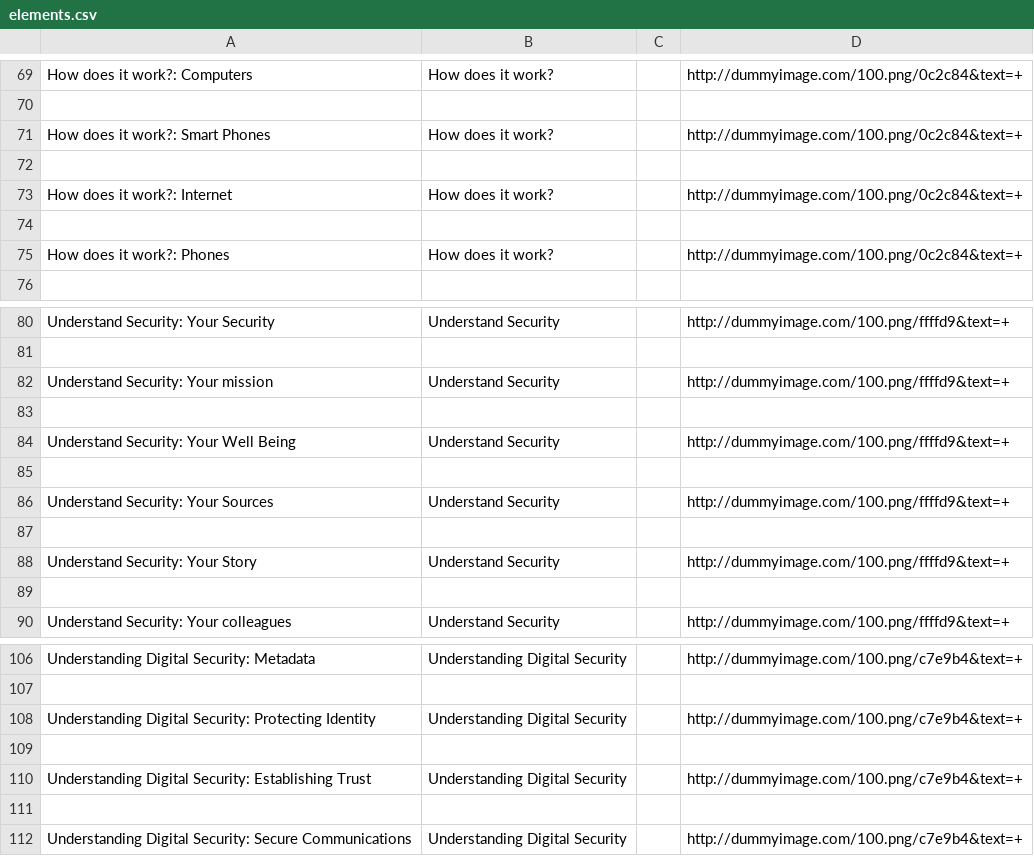
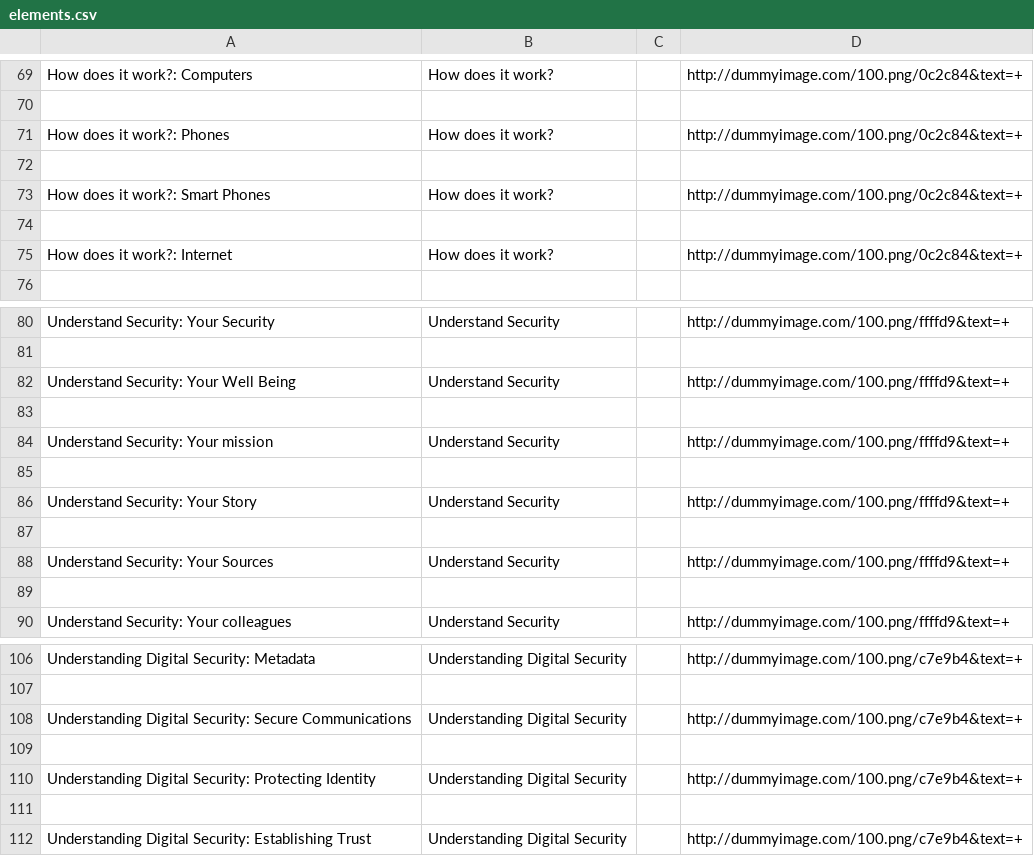
Before and after one commit to iilab/openmentoring-web, a CSV file: journo/elements.csv, drawn as a sheet; only a part is shown, gaps mark what is left out.

```diff
--- a/journo/elements.csv
+++ b/journo/elements.csv
@@ -70,2 +70,4 @@ How does it work?: Computers,How does it work?,,http://dummyimage.com/100.png/0c
 
+How does it work?: Phones,How does it work?,,http://dummyimage.com/100.png/0c2c84&text=+
+
 How does it work?: Smart Phones,How does it work?,,http://dummyimage.com/100.png/0c2c84&text=+
@@ -73,4 +75,2 @@ How does it work?: Smart Phones,How does it work?,,http://dummyimage.com/100.png
 How does it work?: Internet,How does it work?,,http://dummyimage.com/100.png/0c2c84&text=+
-
-How does it work?: Phones,How does it work?,,http://dummyimage.com/100.png/0c2c84&text=+
 
@@ -81,9 +81,9 @@ Understand Security: Your Security,Understand Security,,http://dummyimage.com/10
 
+Understand Security: Your Well Being,Understand Security,,http://dummyimage.com/100.png/ffffd9&text=+
+
 Understand Security: Your mission,Understand Security,,http://dummyimage.com/100.png/ffffd9&text=+
 
-Understand Security: Your Well Being,Understand Security,,http://dummyimage.com/100.png/ffffd9&text=+
+Understand Security: Your Story,Understand Security,,http://dummyimage.com/100.png/ffffd9&text=+
 
 Understand Security: Your Sources,Understand Security,,http://dummyimage.com/100.png/ffffd9&text=+
-
-Understand Security: Your Story,Understand Security,,http://dummyimage.com/100.png/ffffd9&text=+
 
@@ -107,2 +107,4 @@ Understanding Digital Security: Metadata,Understanding Digital Security,,http://
 
+Understanding Digital Security: Secure Communications,Understanding Digital Security,,http://dummyimage.com/100.png/c7e9b4&text=+
+
 Understanding Digital Security: Protecting Identity,Understanding Digital Security,,http://dummyimage.com/100.png/c7e9b4&text=+
@@ -110,3 +112 @@ Understanding Digital Security: Protecting Identity,Understanding Digital Securi
 Understanding Digital Security: Establishing Trust,Understanding Digital Security,,http://dummyimage.com/100.png/c7e9b4&text=+
-
-Understanding Digital Security: Secure Communications,Understanding Digital Security,,http://dummyimage.com/100.png/c7e9b4&text=+
```
Also changed, not shown: citizen/elements.csv, 39 other files.
